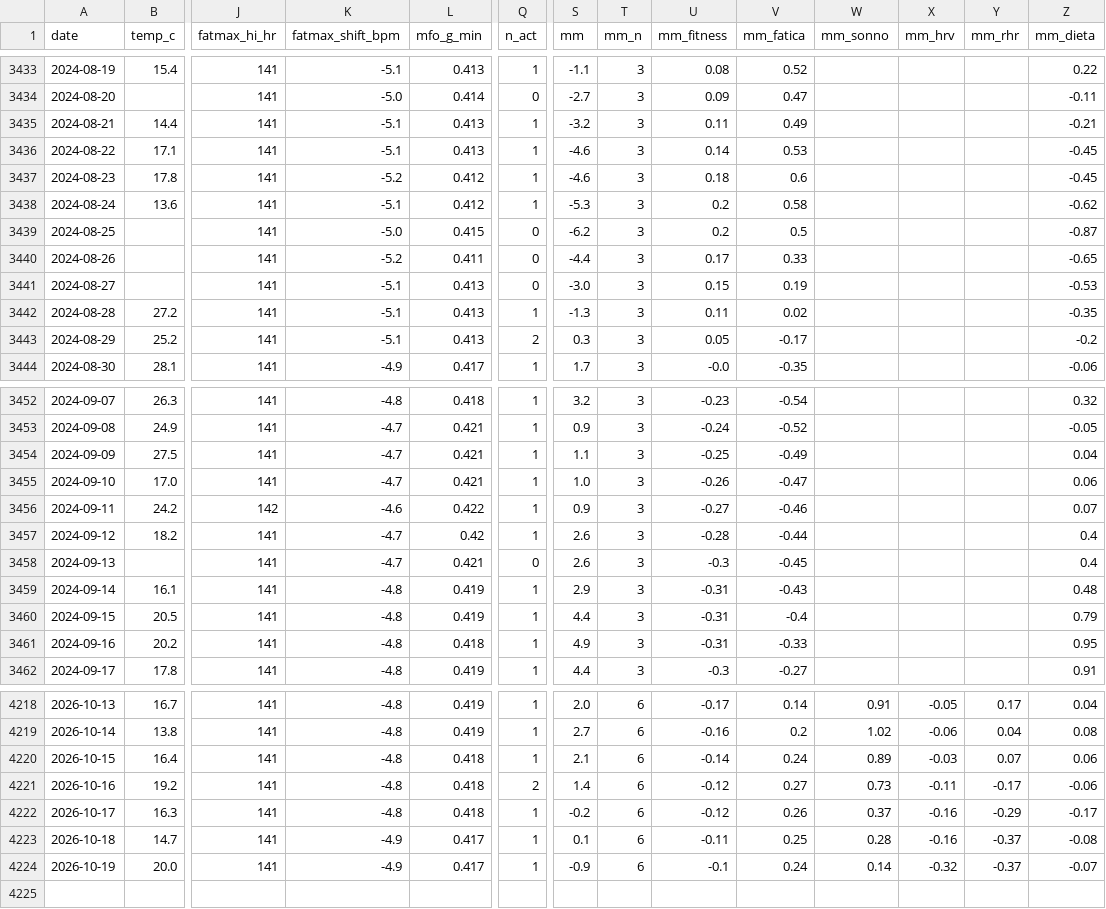
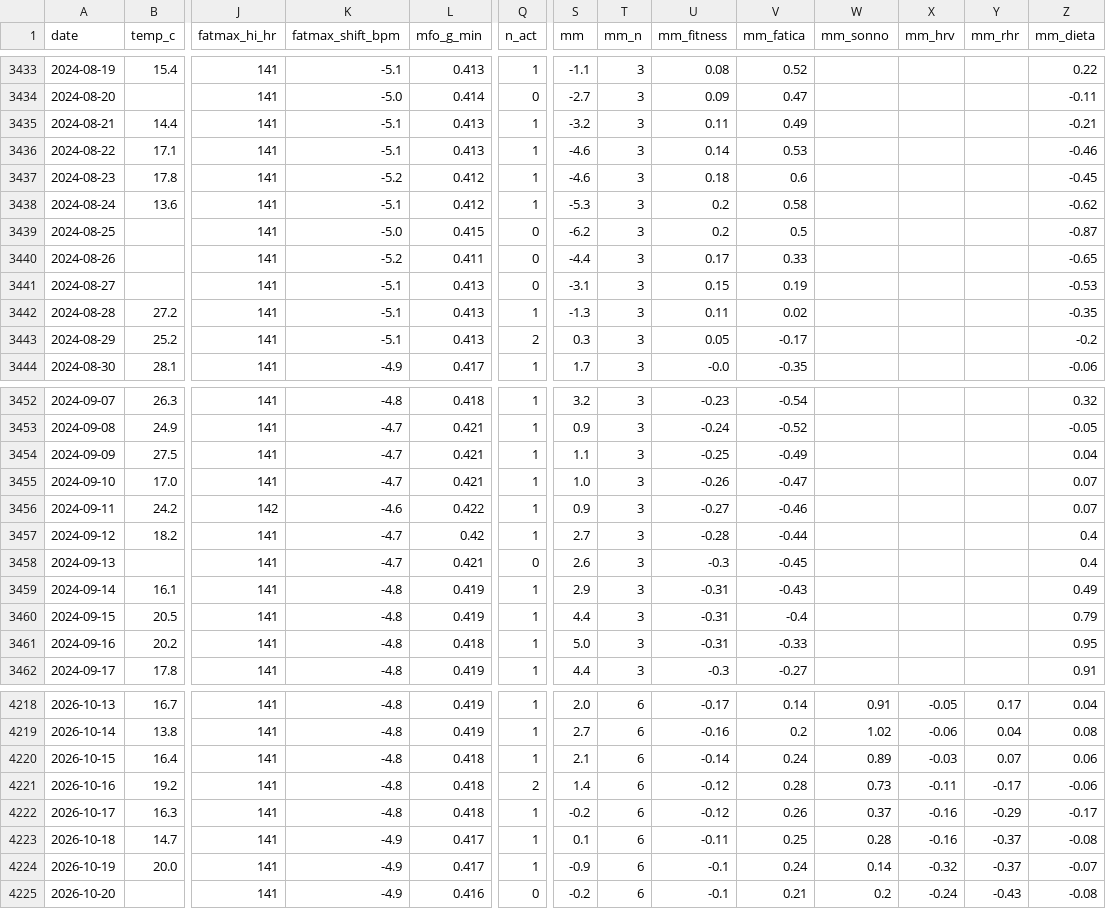
Before and after one commit to micmer-git/micmer-git.github.io, a CSV file: vita/cibo/data/metabolismo.csv, drawn as a sheet; only a part is shown, gaps mark what is left out; rows hold the shown columns only; the diff covers the shown part only; the diff names each change by its address in the sheet, - before the commit and + after, or states it on an @@ line.

```diff
--- a/vita/cibo/data/metabolismo.csv
+++ b/vita/cibo/data/metabolismo.csv
-Z3436 (mm_dieta): -0.45
+Z3436 (mm_dieta): -0.46
-S3441 (mm): -3.0
+S3441 (mm): -3.1
-Z3455 (mm_dieta): 0.06
+Z3455 (mm_dieta): 0.07
-S3457 (mm): 2.6
+S3457 (mm): 2.7
-Z3459 (mm_dieta): 0.48
+Z3459 (mm_dieta): 0.49
-S3461 (mm): 4.9
+S3461 (mm): 5.0
-V4221 (mm_fatica): 0.27
+V4221 (mm_fatica): 0.28
+row 4225: 2026-10-20 |  | 141 | -4.9 | 0.416 | 0 | -0.2 | 6 | -0.1 | 0.21 | 0.2 | -0.24 | -0.43 | -0.08
```
Also changed, not shown: 33 edited cells elsewhere in this file, vita/cibo/data/flora_foods.csv, vita/cibo/data/microbiome.csv, 6 other files.
